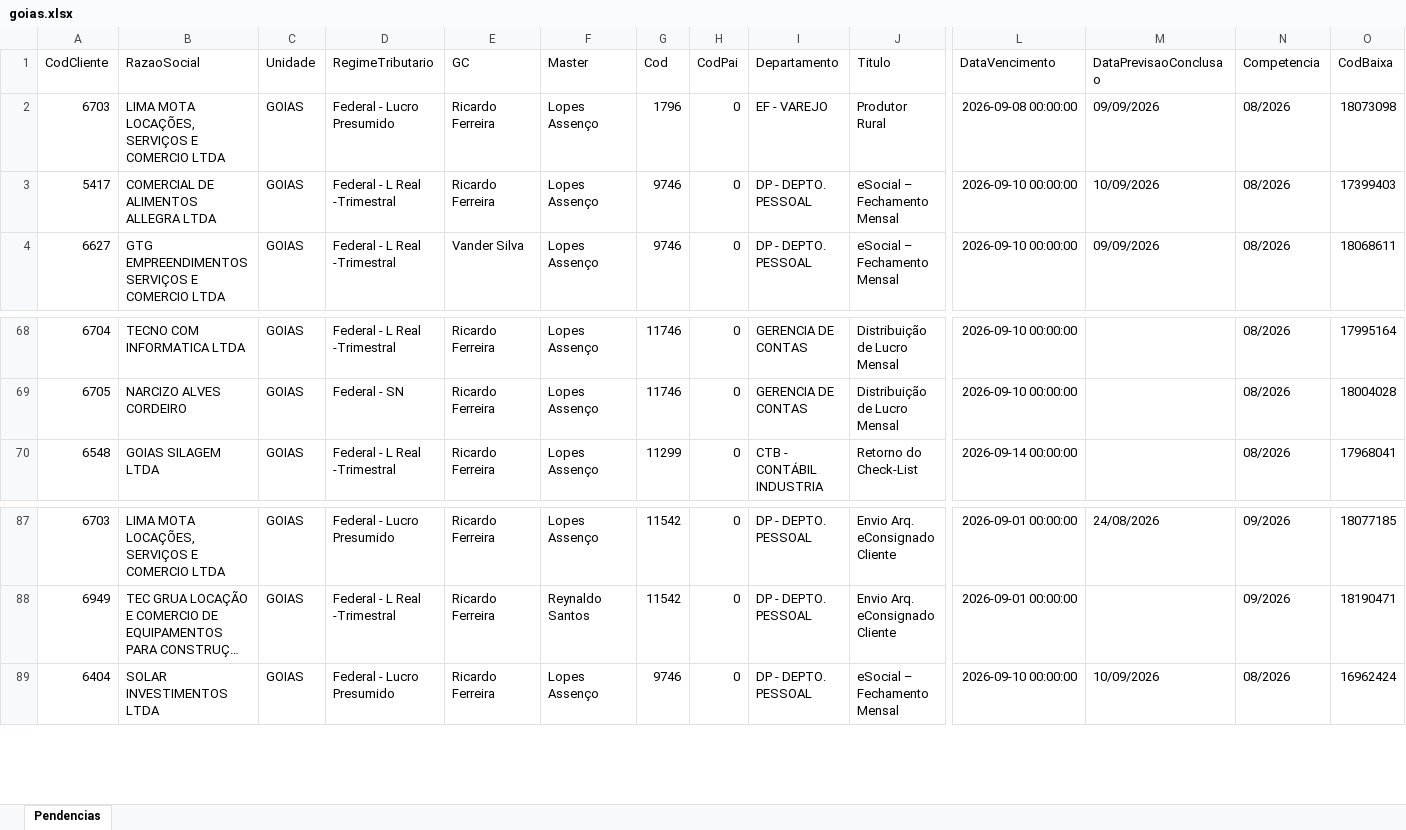
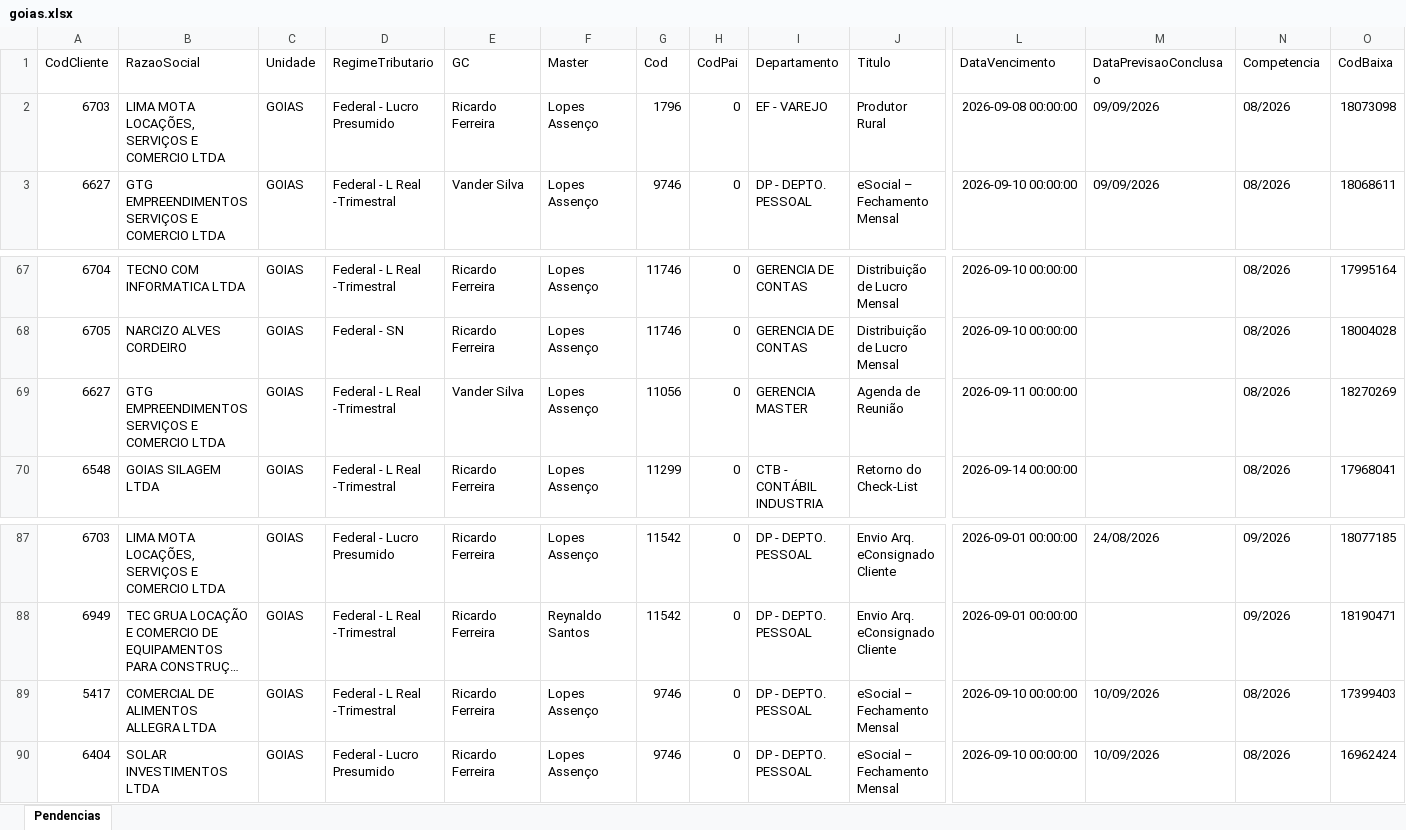
Before and after one commit to Controladoria-MG/Portal-das-tarefas, an Excel workbook: dados/base/goias.xlsx, sheet Pendencias, drawn as a sheet; only a part is shown, gaps mark what is left out; long unchanged cells end in …; values as stored, in another font and other column widths than the file's, no borders; removed rows and columns are numbered as before the commit, all else as after; rows hold the shown columns only; the diff names each change by its address in the sheet, - before the commit and + after, or states it on an @@ line.

```diff
--- a/dados/base/goias.xlsx (sheet Pendencias)
+++ b/dados/base/goias.xlsx (sheet Pendencias)
-row 3: 5417 | COMERCIAL DE ALIMENTOS ALLEGRA LTDA | GOIAS | Federal - L Real -Trimestral | Ricardo Ferreira | Lopes Assenço | 9746 | 0 | DP - DEPTO. PESSOAL | eSocial – Fechamento Mensal | 2026-09-10 00:00:00 | 10/09/2026 | 08/2026 | 17399403
+row 69: 6627 | GTG EMPREENDIMENTOS SERVIÇOS E COMERCIO LTDA | GOIAS | Federal - L Real -Trimestral | Vander Silva | Lopes Assenço | 11056 | 0 | GERENCIA MASTER | Agenda de Reunião | 2026-09-11 00:00:00 |  | 08/2026 | 18270269
+row 89: 5417 | COMERCIAL DE ALIMENTOS ALLEGRA LTDA | GOIAS | Federal - L Real -Trimestral | Ricardo Ferreira | Lopes Assenço | 9746 | 0 | DP - DEPTO. PESSOAL | eSocial – Fechamento Mensal | 2026-09-10 00:00:00 | 10/09/2026 | 08/2026 | 17399403
```
Also changed, not shown: dados/base/bpo.xlsx, dados/base/mg_express.xlsx, 3 other files.
